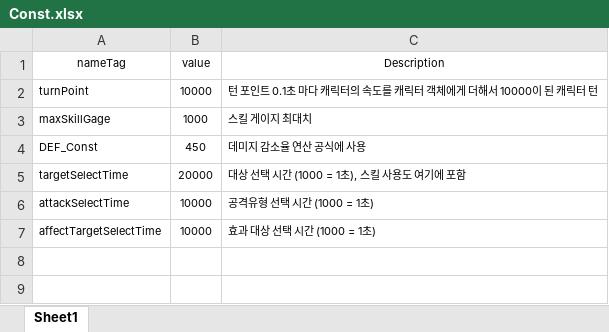
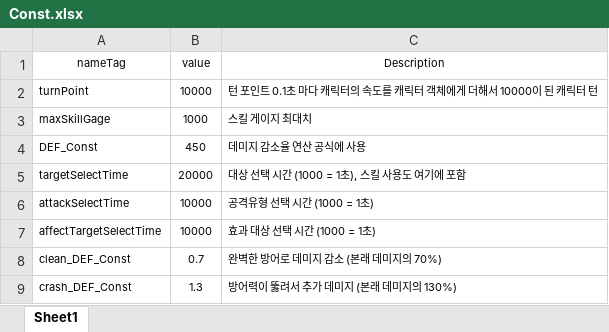
Before and after one commit to yabos/BattleMasters, an Excel workbook: Design/Main_Data/Const.xlsx, sheet Sheet1, drawn as a sheet; values as stored, in another font and other column widths than the file's, no borders; the diff names each change by its address in the sheet, - before the commit and + after, or states it on an @@ line.

Commit message:
연산 공식 내 변수 추가

```diff
--- a/Design/Main_Data/Const.xlsx (sheet Sheet1)
+++ b/Design/Main_Data/Const.xlsx (sheet Sheet1)
+row 8: clean_DEF_Const | 0.7 | 완벽한 방어로 데미지 감소 (본래 데미지의 70%)
+row 9: crash_DEF_Const | 1.3 | 방어력이 뚫려서 추가 데미지 (본래 데미지의 130%)
```
